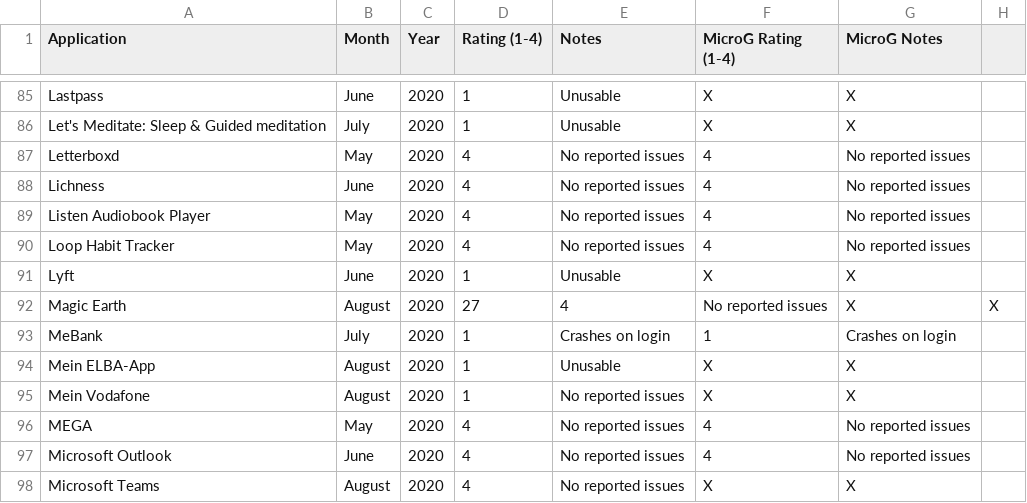
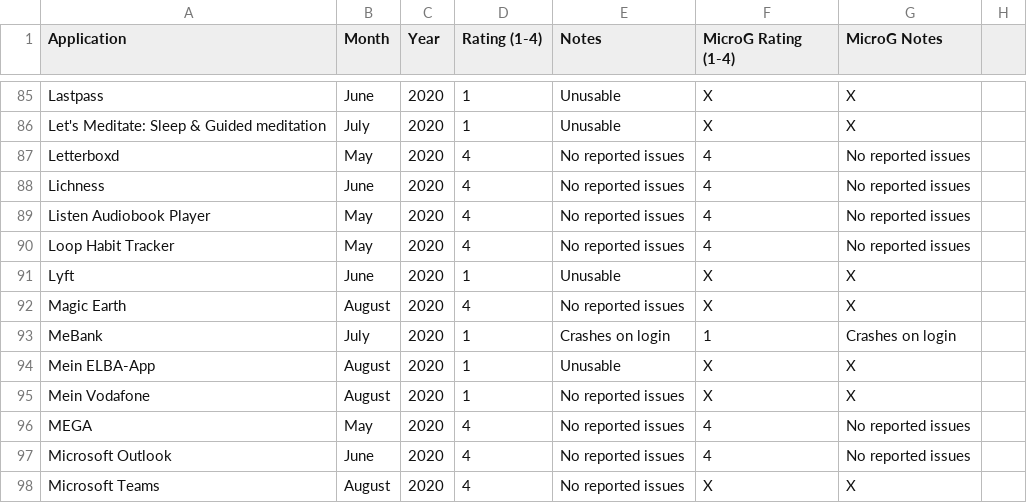
Before and after one commit to techlore/plexus, a CSV file: src/data/Plexus.csv, drawn as a sheet; only a part is shown, gaps mark what is left out.

Commit message:
Update Plexus.csv
Remove date

```diff
--- a/src/data/Plexus.csv
+++ b/src/data/Plexus.csv
@@ -91,3 +91,3 @@ Loop Habit Tracker,May,2020,4,No reported issues,4,No reported issues
 Lyft,June,2020,1,Unusable,X,X
-Magic Earth,August,2020,27,4,No reported issues,X,X
+Magic Earth,August,2020,4,No reported issues,X,X
 MeBank,July,2020,1,Crashes on login,1,Crashes on login
```
